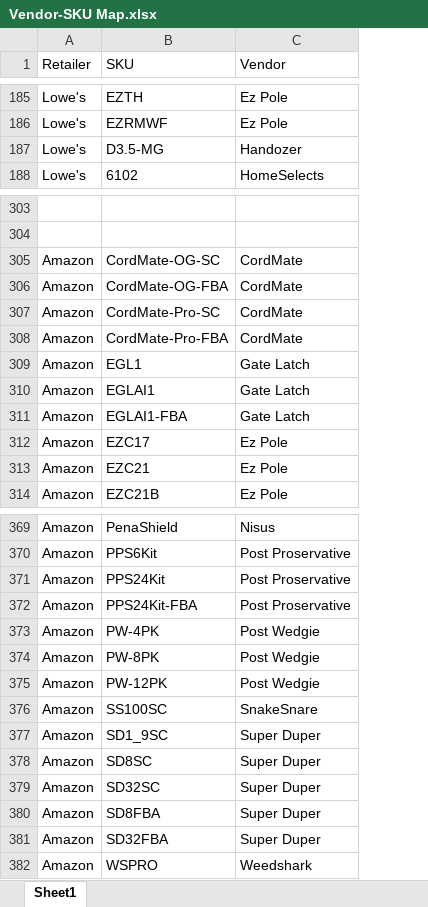
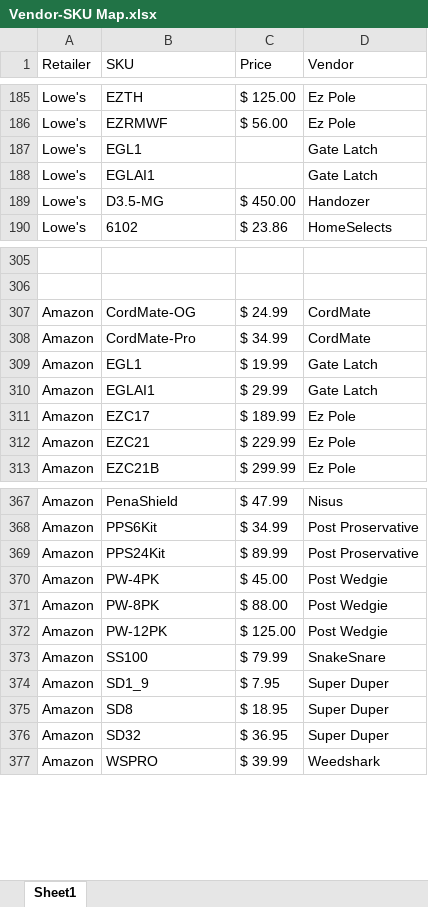
Before and after one commit to CornerstoneProductsGroup/8-weeks-trailing, an Excel workbook: Vendor-SKU Map.xlsx, sheet Sheet1, drawn as a sheet; only a part is shown, gaps mark what is left out; values as stored, in another font and other column widths than the file's, no borders; removed rows and columns are numbered as before the commit, all else as after; the diff covers the shown part only; the diff names each change by its address in the sheet, - before the commit and + after, or states it on an @@ line.

```diff
--- a/Vendor-SKU Map.xlsx (sheet Sheet1)
+++ b/Vendor-SKU Map.xlsx (sheet Sheet1)
+column C (Price), rows 185-186: $ 125.00 | $ 56.00; rows 189-190: $ 450.00 | $ 23.86; rows 307-313: $ 24.99 | $ 34.99 | $ 19.99 | $ 29.99 | $ 189.99 | $ 229.99 | $ 299.99; rows 367-377: $ 47.99 | $ 34.99 | $ 89.99 | $ 45.00 | $ 88.00 | $ 125.00 | $ 79.99 | $ 7.95 | $ 18.95 | $ 36.95 | $ 39.99
+row 187: Lowe's | EGL1 |  | Gate Latch
+row 188: Lowe's | EGLAI1 |  | Gate Latch
-B307 (SKU): CordMate-OG-SC
+B307 (SKU): CordMate-OG
-row 306: Amazon | CordMate-OG-FBA | CordMate
-B308 (SKU): CordMate-Pro-SC
+B308 (SKU): CordMate-Pro
-row 308: Amazon | CordMate-Pro-FBA | CordMate
-row 311: Amazon | EGLAI1-FBA | Gate Latch
-row 372: Amazon | PPS24Kit-FBA | Post Proservative
-B373 (SKU): SS100SC
+B373 (SKU): SS100
-B374 (SKU): SD1_9SC
+B374 (SKU): SD1_9
-B375 (SKU): SD8SC
+B375 (SKU): SD8
-B376 (SKU): SD32SC
+B376 (SKU): SD32
-row 380: Amazon | SD8FBA | Super Duper
-row 381: Amazon | SD32FBA | Super Duper
```
Also changed, not shown: 1 removed row and 1 edited cell elsewhere in this sheet, 1 other file.
